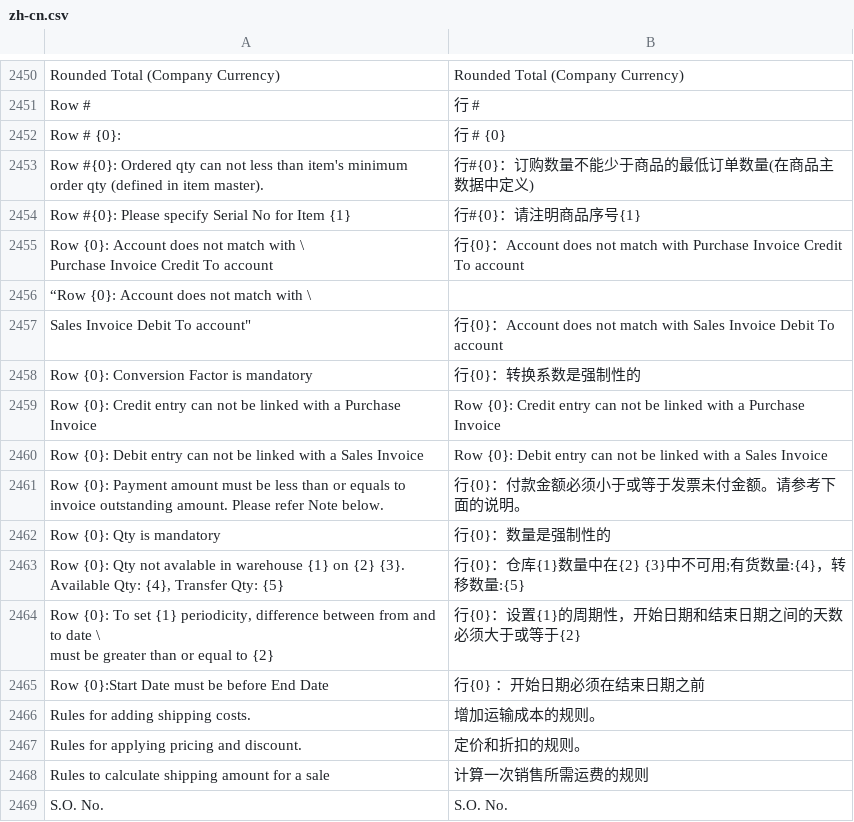
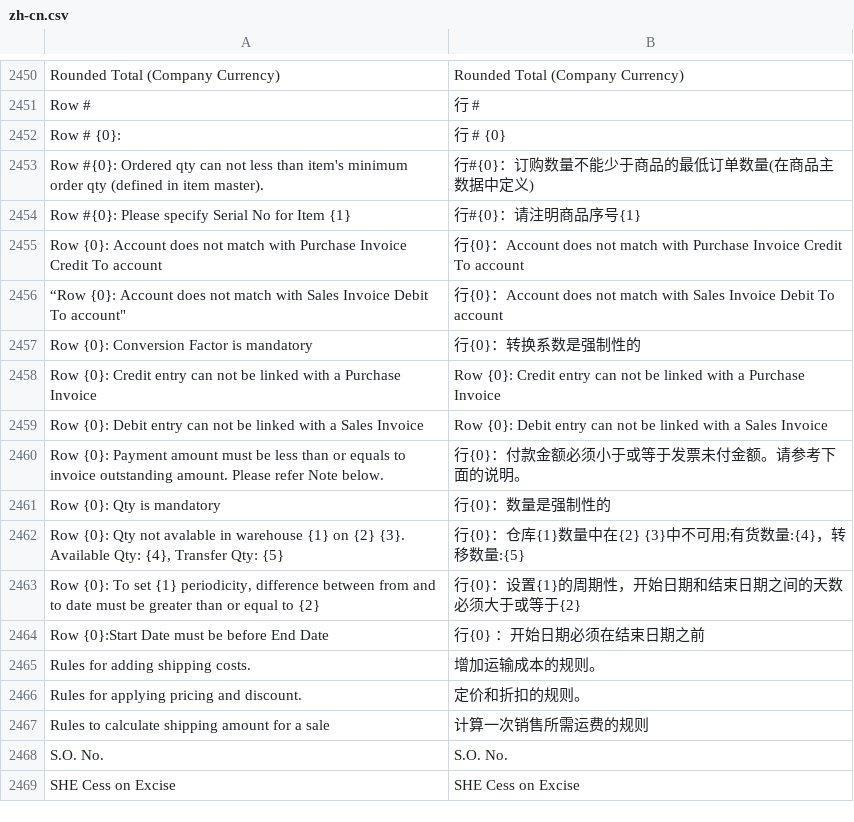
Before and after one commit to 81552433qqcom/EBChanges, a CSV file: erpnext/erpnext/translations/zh-cn.csv, drawn as a sheet; only a part is shown, gaps mark what is left out; the shorter side is filled out with more unchanged rows.

Commit message:
2488 row

```diff
--- a/erpnext/erpnext/translations/zh-cn.csv
+++ b/erpnext/erpnext/translations/zh-cn.csv
@@ -2486,6 +2486,4 @@ Row #{0}: Ordered qty can not less than item's minimum order qty (defined in ite
 Row #{0}: Please specify Serial No for Item {1},行#{0}：请注明商品序号{1}
-"Row {0}: Account does not match with \
-						Purchase Invoice Credit To account",行{0}：Account does not match with Purchase Invoice Credit To account
-“Row {0}: Account does not match with \
-						Sales Invoice Debit To account",行{0}：Account does not match with Sales Invoice Debit To account
+"Row {0}: Account does not match with Purchase Invoice Credit To account",行{0}：Account does not match with Purchase Invoice Credit To account
+“Row {0}: Account does not match with Sales Invoice Debit To account",行{0}：Account does not match with Sales Invoice Debit To account
 Row {0}: Conversion Factor is mandatory,行{0}：转换系数是强制性的
@@ -2497,4 +2495,3 @@ Row {0}: Qty is mandatory,行{0}：数量是强制性的
 					Available Qty: {4}, Transfer Qty: {5}",行{0}：仓库{1}数量中在{2} {3}中不可用;有货数量:{4}，转移数量:{5}
-"Row {0}: To set {1} periodicity, difference between from and to date \
-						must be greater than or equal to {2}",行{0}：设置{1}的周期性，开始日期和结束日期之间的天数必须大于或等于{2}
+"Row {0}: To set {1} periodicity, difference between from and to date must be greater than or equal to {2}",行{0}：设置{1}的周期性，开始日期和结束日期之间的天数必须大于或等于{2}
 Row {0}:Start Date must be before End Date,行{0} ：开始日期必须在结束日期之前
```
